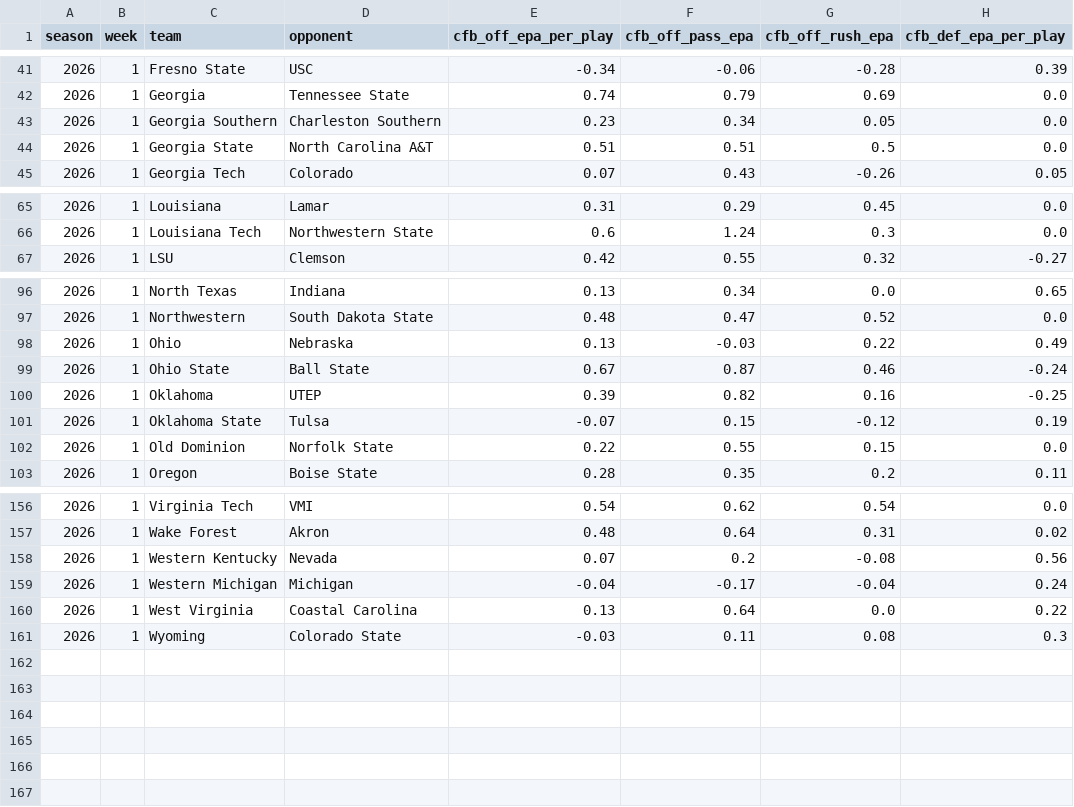
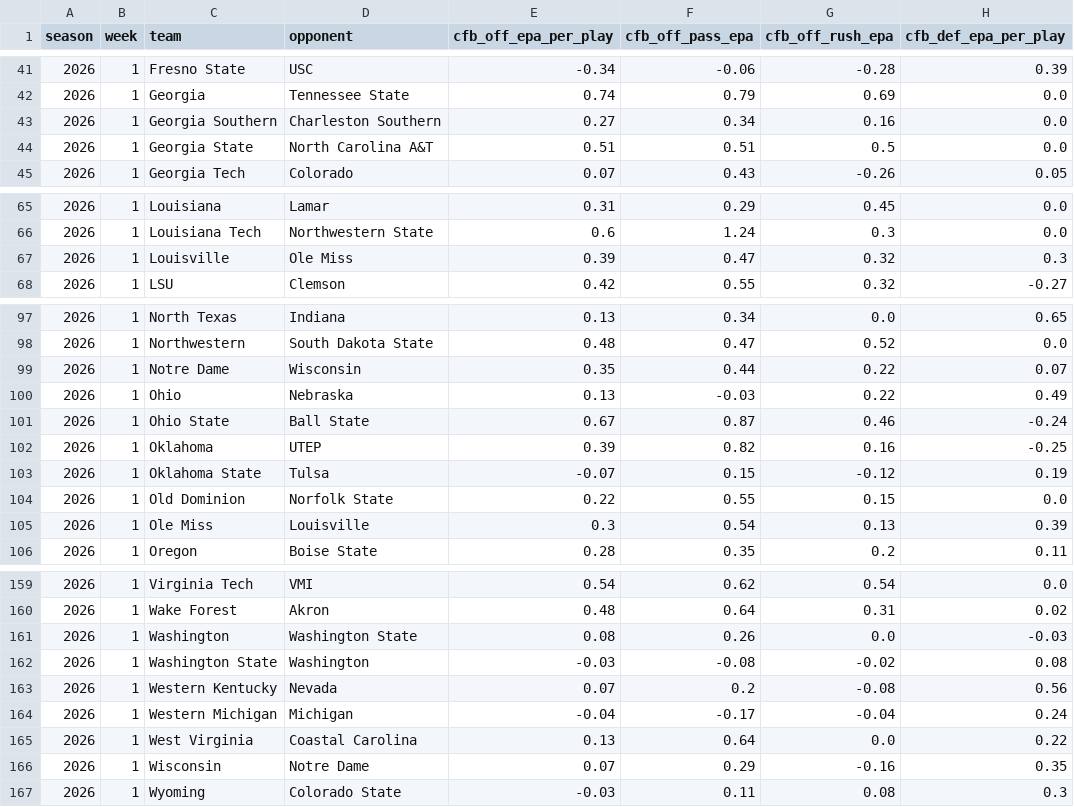
Before and after one commit to pdaly42/sports-edge, a CSV file: data/raw/cfb/ppa_games_2026.csv, drawn as a sheet; only a part is shown, gaps mark what is left out.

```diff
--- a/data/raw/cfb/ppa_games_2026.csv
+++ b/data/raw/cfb/ppa_games_2026.csv
@@ -42,3 +42,3 @@ season,week,team,opponent,cfb_off_epa_per_play,cfb_off_pass_epa,cfb_off_rush_epa
 2026,1,Georgia,Tennessee State,0.74,0.79,0.69,0.0
-2026,1,Georgia Southern,Charleston Southern,0.23,0.34,0.05,0.0
+2026,1,Georgia Southern,Charleston Southern,0.27,0.34,0.16,0.0
 2026,1,Georgia State,North Carolina A&T,0.51,0.51,0.5,0.0
@@ -66,2 +66,3 @@ season,week,team,opponent,cfb_off_epa_per_play,cfb_off_pass_epa,cfb_off_rush_epa
 2026,1,Louisiana Tech,Northwestern State,0.6,1.24,0.3,0.0
+2026,1,Louisville,Ole Miss,0.39,0.47,0.32,0.3
 2026,1,LSU,Clemson,0.42,0.55,0.32,-0.27
@@ -97,2 +98,3 @@ season,week,team,opponent,cfb_off_epa_per_play,cfb_off_pass_epa,cfb_off_rush_epa
 2026,1,Northwestern,South Dakota State,0.48,0.47,0.52,0.0
+2026,1,Notre Dame,Wisconsin,0.35,0.44,0.22,0.07
 2026,1,Ohio,Nebraska,0.13,-0.03,0.22,0.49
@@ -102,2 +104,3 @@ season,week,team,opponent,cfb_off_epa_per_play,cfb_off_pass_epa,cfb_off_rush_epa
 2026,1,Old Dominion,Norfolk State,0.22,0.55,0.15,0.0
+2026,1,Ole Miss,Louisville,0.3,0.54,0.13,0.39
 2026,1,Oregon,Boise State,0.28,0.35,0.2,0.11
@@ -157,2 +160,4 @@ season,week,team,opponent,cfb_off_epa_per_play,cfb_off_pass_epa,cfb_off_rush_epa
 2026,1,Wake Forest,Akron,0.48,0.64,0.31,0.02
+2026,1,Washington,Washington State,0.08,0.26,0.0,-0.03
+2026,1,Washington State,Washington,-0.03,-0.08,-0.02,0.08
 2026,1,Western Kentucky,Nevada,0.07,0.2,-0.08,0.56
@@ -160,2 +165,3 @@ season,week,team,opponent,cfb_off_epa_per_play,cfb_off_pass_epa,cfb_off_rush_epa
 2026,1,West Virginia,Coastal Carolina,0.13,0.64,0.0,0.22
+2026,1,Wisconsin,Notre Dame,0.07,0.29,-0.16,0.35
 2026,1,Wyoming,Colorado State,-0.03,0.11,0.08,0.3
```
Also changed, not shown: data/raw/cfb/games_2026.csv, results_log.csv, 1 other file.
